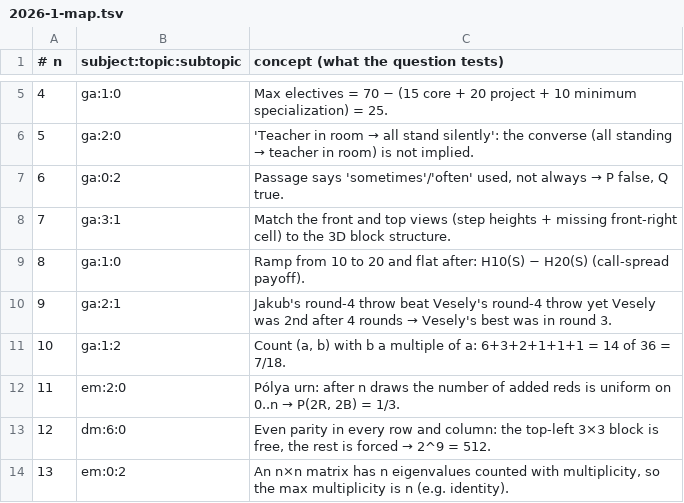
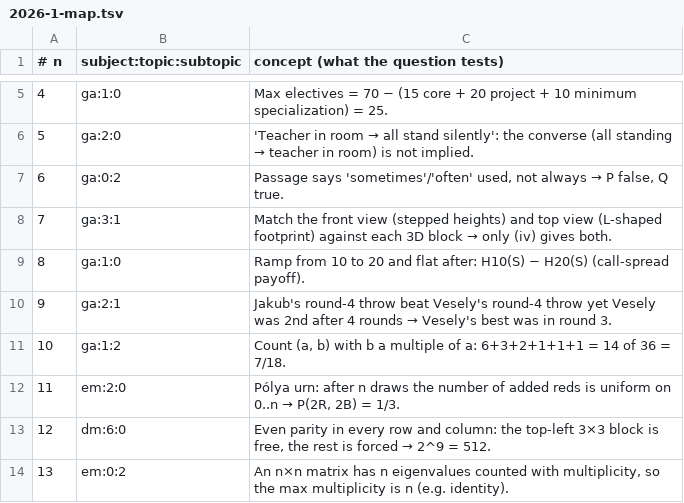
Before and after one commit to Anshu7372/GATE_CSE_TRACKER, a TSV file: pyq/data/2026-1-map.tsv, drawn as a sheet; only a part is shown, gaps mark what is left out.

```diff
--- a/pyq/data/2026-1-map.tsv
+++ b/pyq/data/2026-1-map.tsv
@@ -7,3 +7,3 @@
 6	ga:0:2	Passage says 'sometimes'/'often' used, not always → P false, Q true.
-7	ga:3:1	Match the front and top views (step heights + missing front-right cell) to the 3D block structure.
+7	ga:3:1	Match the front view (stepped heights) and top view (L-shaped footprint) against each 3D block → only (iv) gives both.
 8	ga:1:0	Ramp from 10 to 20 and flat after: H10(S) − H20(S) (call-spread payoff).
```
Also changed, not shown: pyq/data/2026-2-map.tsv, 7 other files.
